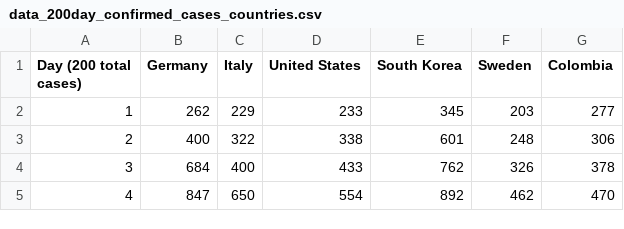
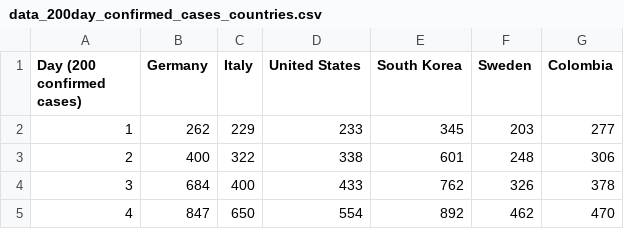
Before and after one commit to ideascol/covid19, a CSV file: data/data_200day_confirmed_cases_countries.csv, drawn as a sheet; only a part is shown.

```diff
--- a/data/data_200day_confirmed_cases_countries.csv
+++ b/data/data_200day_confirmed_cases_countries.csv
@@ -1,2 +1,2 @@
-Day (200 total cases),Germany,Italy,United States,South Korea,Sweden,Colombia
+Day (200 confirmed cases),Germany,Italy,United States,South Korea,Sweden,Colombia
 1,262,229,233,345,203,277
```
Also changed, not shown: data/data_million_confirmed_cases_countries.csv, data/data_million_deaths_countries.csv, 1 other file.
